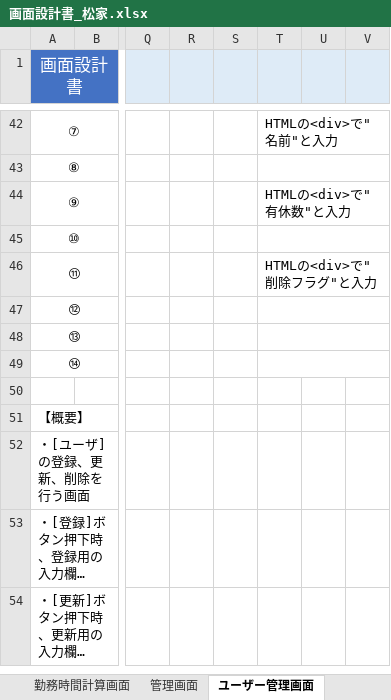
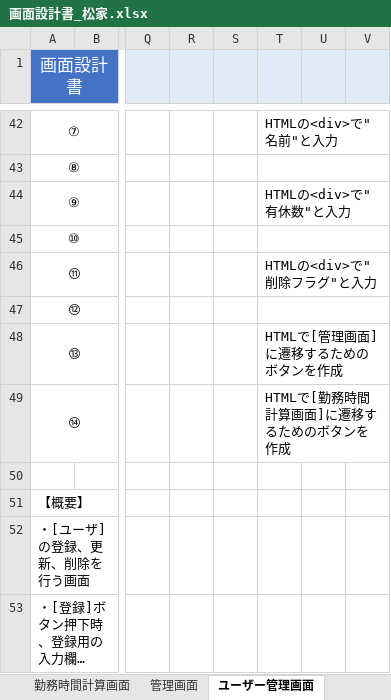
Before and after one commit to FIY24554/commpany_money, an Excel workbook: 画面設計書_松家.xlsx, sheet ユーザー管理画面, drawn as a sheet; only a part is shown, gaps mark what is left out; the shorter side is filled out with more unchanged rows; long unchanged cells end in …; values as stored, in another font and other column widths than the file's, no borders; charts and pictures not drawn; the diff names each change by its address in the sheet, - before the commit and + after, or states it on an @@ line.

```diff
--- a/画面設計書_松家.xlsx (sheet ユーザー管理画面)
+++ b/画面設計書_松家.xlsx (sheet ユーザー管理画面)
-T48: (empty)
+T48: HTMLで[管理画面]に遷移するためのボタンを作成
-T49: (empty)
+T49: HTMLで[勤務時間計算画面]に遷移するためのボタンを作成
```
Also changed, not shown: 4 other files.
